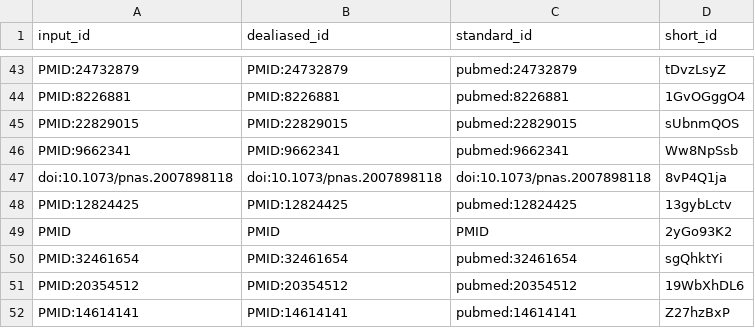
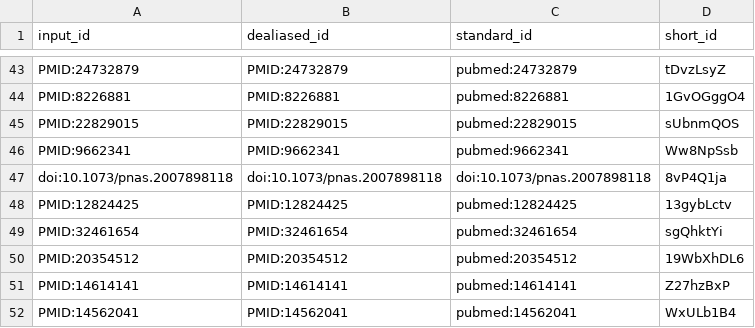
Before and after one commit to quinlan-lab/mutator-epistasis-manuscript, a TSV file: citations.tsv, drawn as a sheet; only a part is shown, gaps mark what is left out; the shorter side is filled out with more unchanged rows.

```diff
--- a/citations.tsv
+++ b/citations.tsv
@@ -48,3 +48,2 @@ doi:10.1073/pnas.2007898118	doi:10.1073/pnas.2007898118	doi:10.1073/pnas.2007898
 PMID:12824425	PMID:12824425	pubmed:12824425	13gybLctv
-PMID	PMID	PMID	2yGo93K2
 PMID:32461654	PMID:32461654	pubmed:32461654	sgQhktYi
```
Also changed, not shown: 7 other files.
